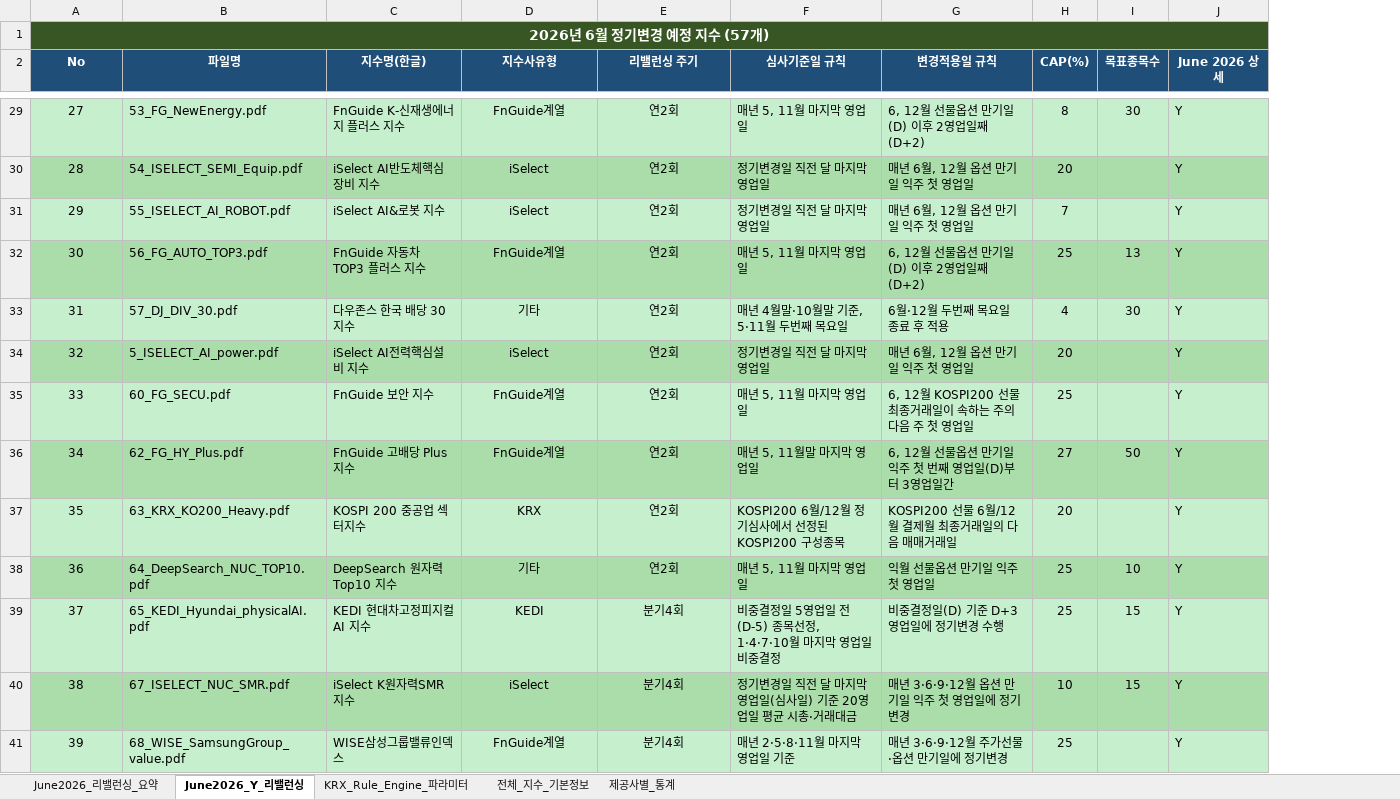
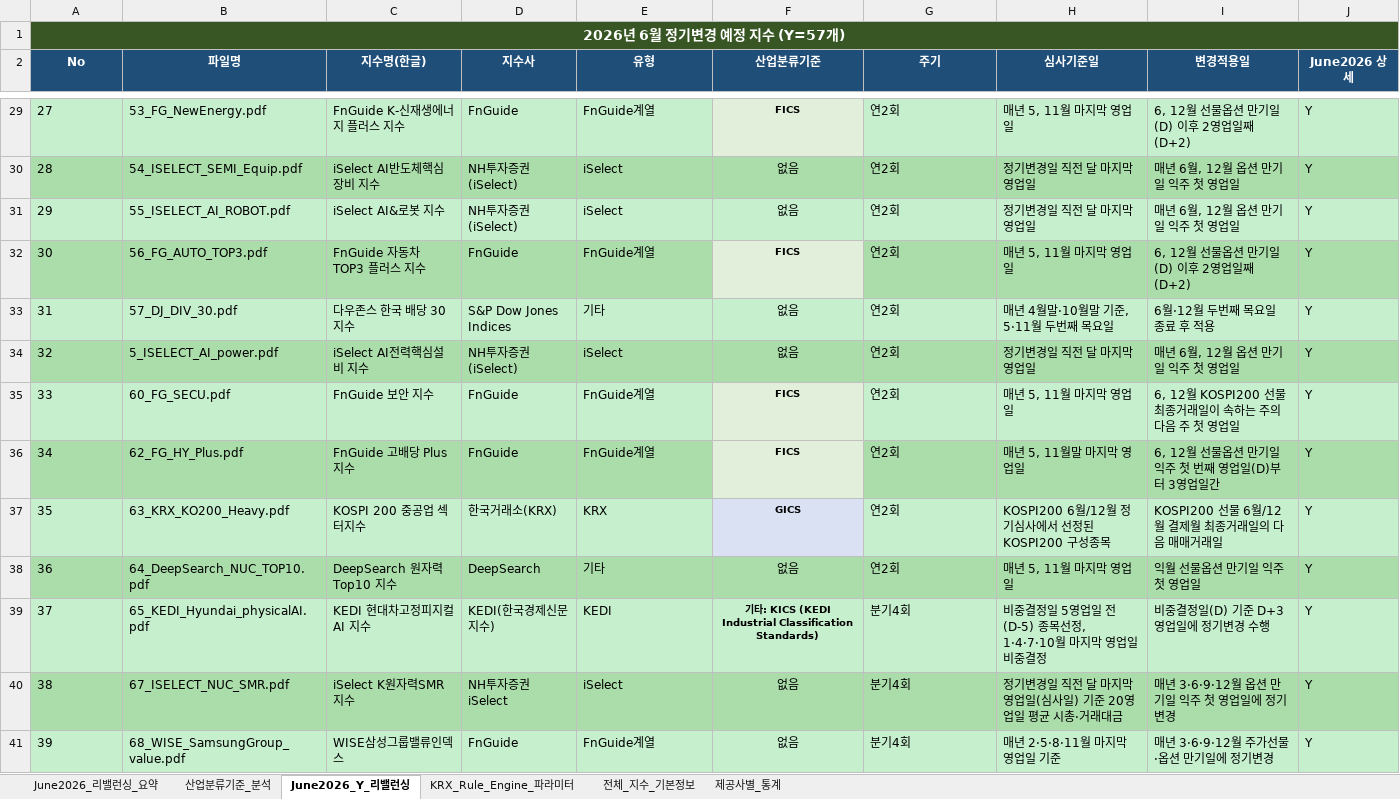
Before and after one commit to Qoowooo/prompt-gallery, an Excel workbook: index_methodology_analysis_v2_2026.xlsx, sheet June2026_Y_리밸런싱, drawn as a sheet; only a part is shown, gaps mark what is left out; values as stored, in another font and other column widths than the file's, no borders; removed rows and columns are numbered as before the commit, all else as after; the diff covers the shown part only; the diff names each change by its address in the sheet, - before the commit and + after, or states it on an @@ line.

```diff
--- a/index_methodology_analysis_v2_2026.xlsx (sheet June2026_Y_리밸런싱)
+++ b/index_methodology_analysis_v2_2026.xlsx (sheet June2026_Y_리밸런싱)
+sheet tab: 산업분류기준_분석
+column D (지수사), rows 29-41: FnGuide | NH투자증권(iSelect) | NH투자증권(iSelect) | FnGuide | S&P Dow Jones Indices | NH투자증권(iSelect) | FnGuide | FnGuide | 한국거래소(KRX) | DeepSearch | KEDI(한국경제신문지수) | NH투자증권 iSelect | FnGuide
+column F (산업분류기준), rows 29-41: FICS | 없음 | 없음 | FICS | 없음 | 없음 | FICS | FICS | GICS | 없음 | 기타: KICS (KEDI Industrial Classification Standards) | 없음 | 없음
-column H (CAP(%)), rows 29-41: 8 | 20 | 7 | 25 | 4 | 20 | 25 | 27 | 20 | 25 | 25 | 10 | 25
-column I (목표종목수), rows 29-40: 30 |  |  | 13 | 30 |  |  | 50 |  | 10 | 15 | 15
-A1 (No): 2026년 6월 정기변경 예정 지수 (57개)
+A1 (No): 2026년 6월 정기변경 예정 지수 (Y=57개)
-E2: 지수사유형
+E2: 유형
-G2: 리밸런싱 주기
+G2: 주기
-H2: 심사기준일 규칙
+H2: 심사기준일
-I2: 변경적용일 규칙
+I2: 변경적용일
-J2: June 2026 상세
+J2: June2026 상세
-A29:A41 alignment: center
+A29:A41 alignment: left
-E29:E41 alignment: center
+E29:E41 alignment: left
-G29:G41 alignment: center
+G29:G41 alignment: left
```
Also changed, not shown: cell formats elsewhere in this sheet, sheet 전체_지수_기본정보, sheet KRX_Rule_Engine_파라미터, sheet June2026_리밸런싱_요약, sheet 제공사별_통계.
